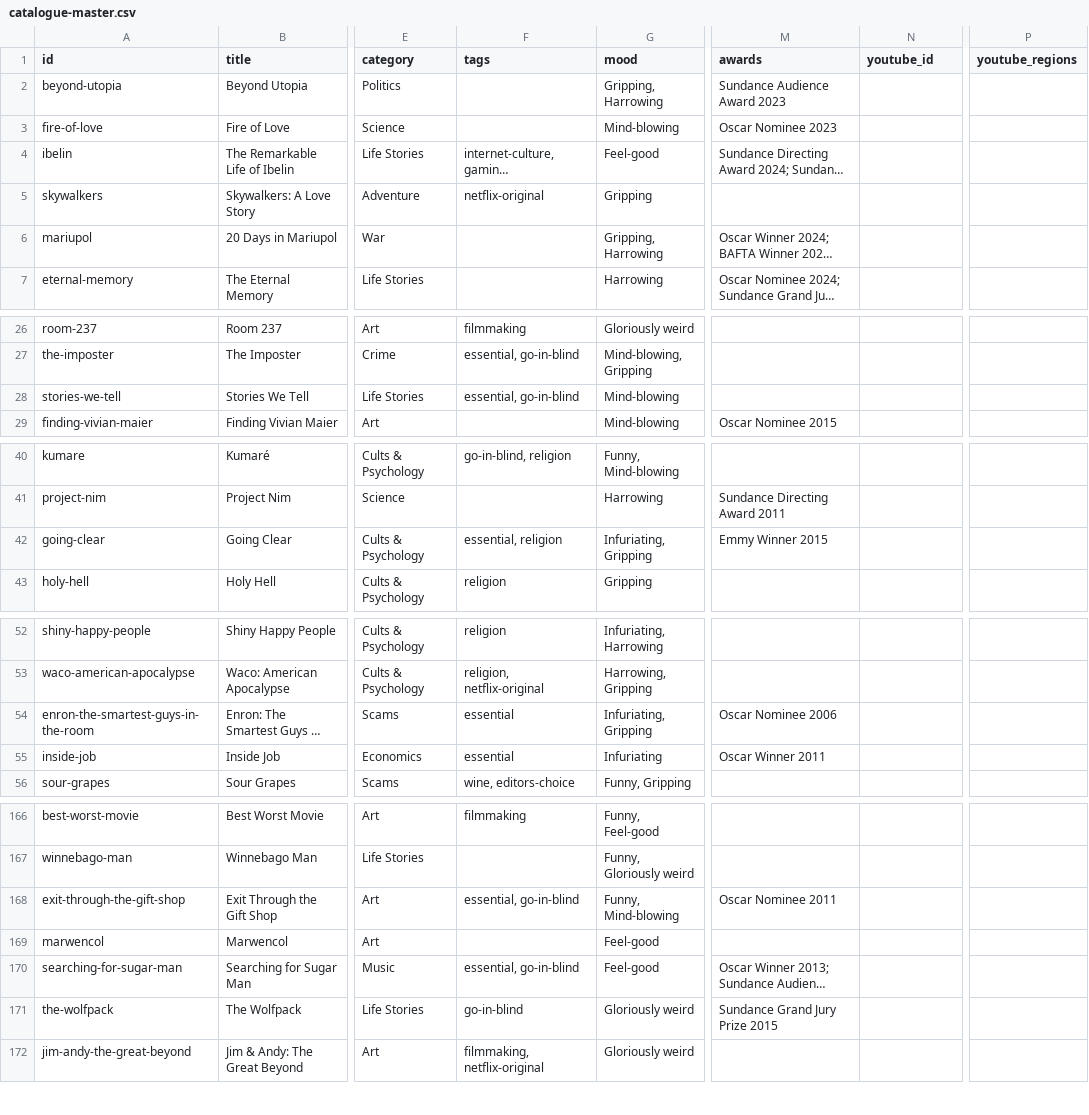
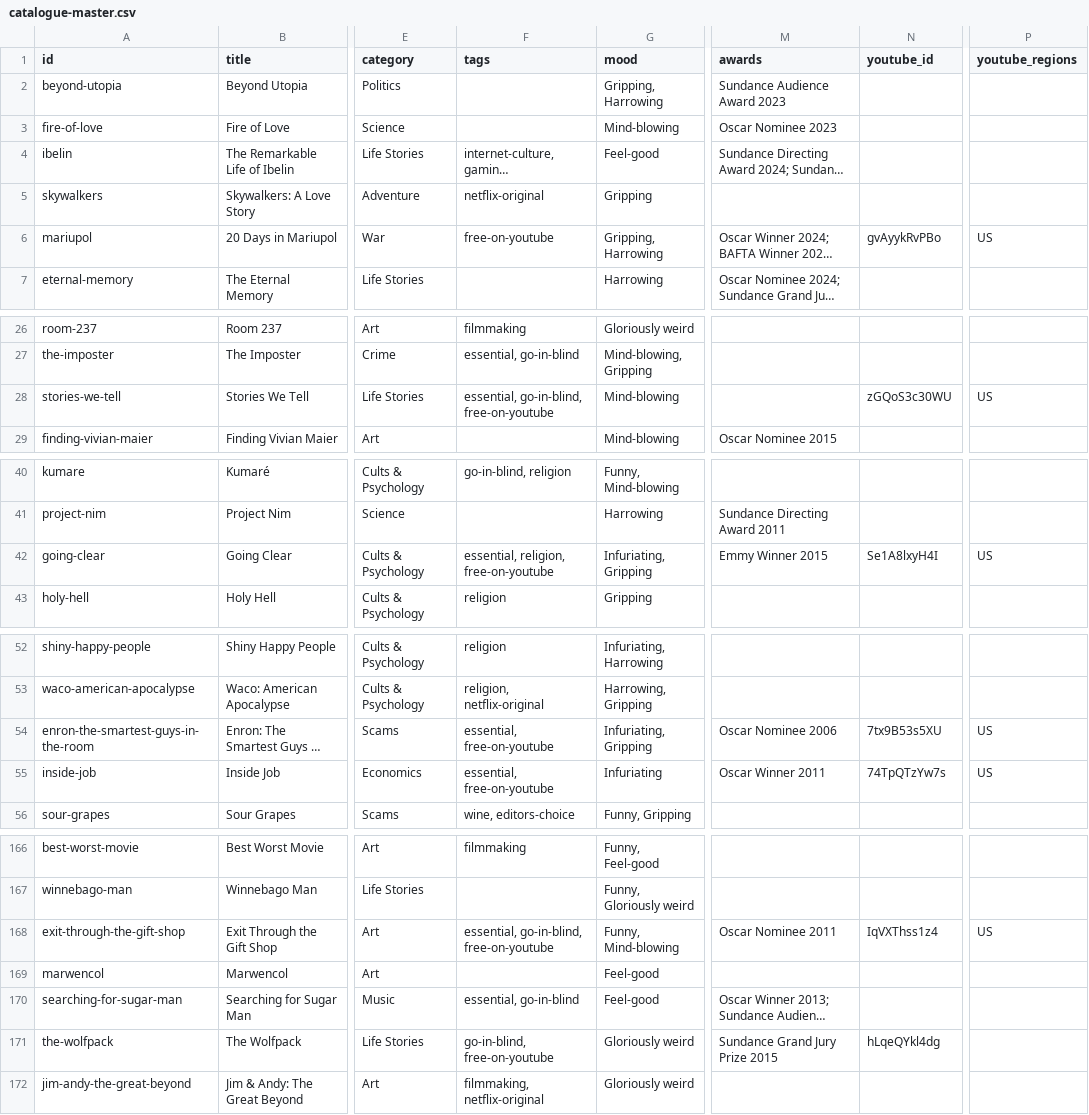
Before and after one commit to collymonsterr/documentaryclub, a CSV file: data/catalogue-master.csv, drawn as a sheet; only a part is shown, gaps mark what is left out; long unchanged cells end in …; the diff covers the shown part only; the diff names each change by its address in the sheet, - before the commit and + after, or states it on an @@ line.

```diff
--- a/data/catalogue-master.csv
+++ b/data/catalogue-master.csv
-F6 (tags): (empty)
+F6 (tags): free-on-youtube
-N6 (youtube_id): (empty)
+N6 (youtube_id): gvAyykRvPBo
-P6 (youtube_regions): (empty)
+P6 (youtube_regions): US
-F28 (tags): essential, go-in-blind
+F28 (tags): essential, go-in-blind, free-on-youtube
-N28 (youtube_id): (empty)
+N28 (youtube_id): zGQoS3c30WU
-P28 (youtube_regions): (empty)
+P28 (youtube_regions): US
-F42 (tags): essential, religion
+F42 (tags): essential, religion, free-on-youtube
-N42 (youtube_id): (empty)
+N42 (youtube_id): Se1A8lxyH4I
-P42 (youtube_regions): (empty)
+P42 (youtube_regions): US
-F54:F55 (tags): essential
+F54:F55 (tags): essential, free-on-youtube
-N54 (youtube_id): (empty)
+N54 (youtube_id): 7tx9B53s5XU
-P54:P55 (youtube_regions): (empty)
+P54:P55 (youtube_regions): US
-N55 (youtube_id): (empty)
+N55 (youtube_id): 74TpQTzYw7s
-F168 (tags): essential, go-in-blind
+F168 (tags): essential, go-in-blind, free-on-youtube
-N168 (youtube_id): (empty)
+N168 (youtube_id): IqVXThss1z4
-P168 (youtube_regions): (empty)
+P168 (youtube_regions): US
-F171 (tags): go-in-blind
+F171 (tags): go-in-blind, free-on-youtube
-N171 (youtube_id): (empty)
+N171 (youtube_id): hLqeQYkl4dg
```
Also changed, not shown: 3 removed rows and 100 edited cells elsewhere in this file, 6 other files.
